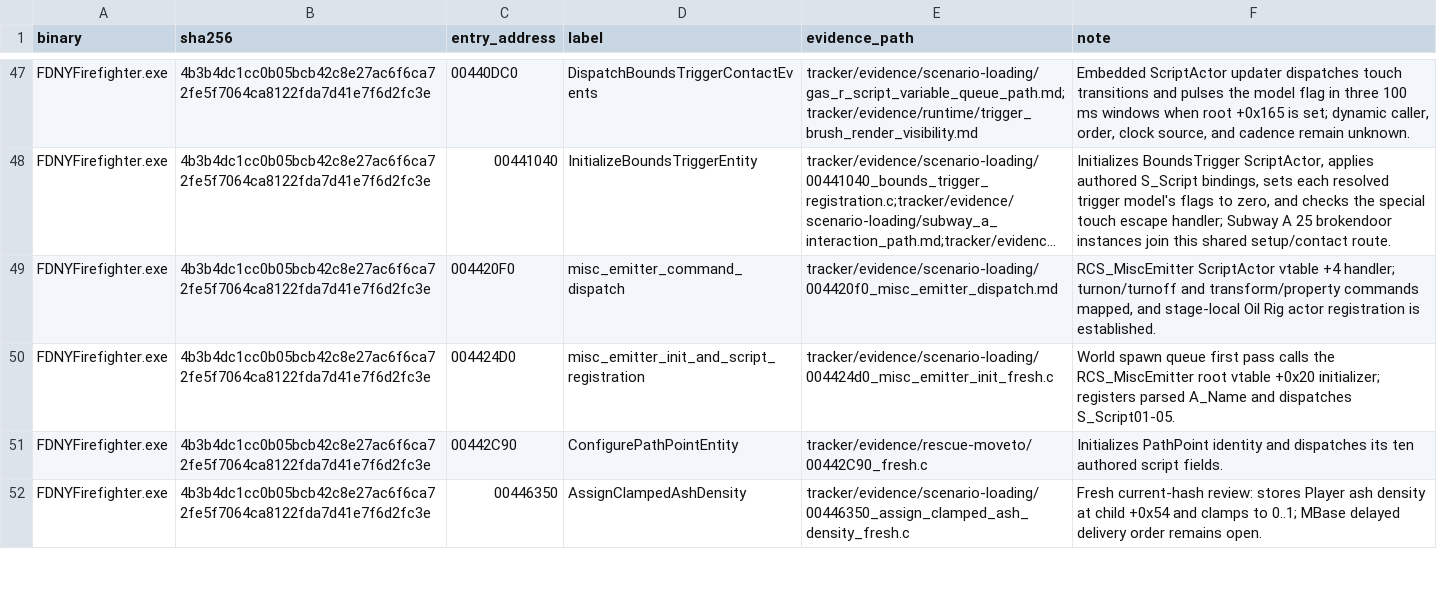
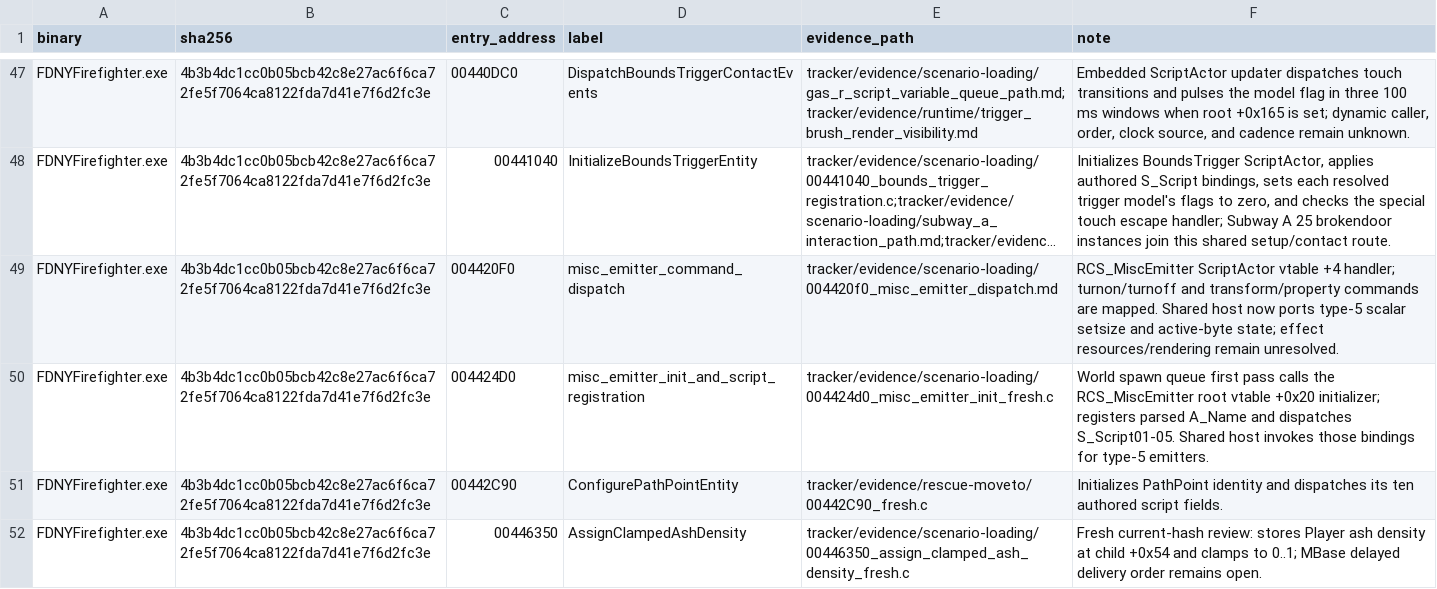
Before and after one commit to JacobPilawa/fdny-maps, a CSV file: decomp_revised/tracker/function_reviews.csv, drawn as a sheet; only a part is shown, gaps mark what is left out; long unchanged cells end in …; the diff names each change by its address in the sheet, - before the commit and + after, or states it on an @@ line.

```diff
--- a/decomp_revised/tracker/function_reviews.csv
+++ b/decomp_revised/tracker/function_reviews.csv
-F49 (note): …transform/property commands mapped, and stage-local Oil Rig actor registration is established.
+F49 (note): …transform/property commands are mapped. Shared host now ports type-5 scalar setsize and active-byte state; effect resources/rendering remain unresolved.
-F50 (note): …dispatches S_Script01-05.
+F50 (note): …dispatches S_Script01-05. Shared host invokes those bindings for type-5 emitters.
```
Also changed, not shown: decomp_revised/tracker/progress_history.csv, 9 other files.
